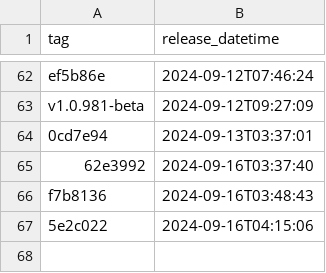
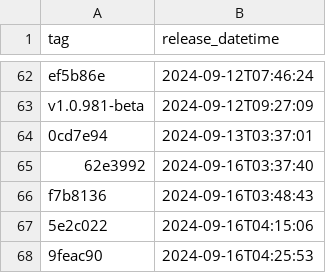
Before and after one commit to NHSDigital/prescriptionsforpatients, a CSV file: _data/internal-dev-sandbox_deployments.csv, drawn as a sheet; only a part is shown, gaps mark what is left out; the diff names each change by its address in the sheet, - before the commit and + after, or states it on an @@ line.

```diff
--- a/_data/internal-dev-sandbox_deployments.csv
+++ b/_data/internal-dev-sandbox_deployments.csv
+row 68: 9feac90 | 2024-09-16T04:25:53
```
Also changed, not shown: 1 other file.
